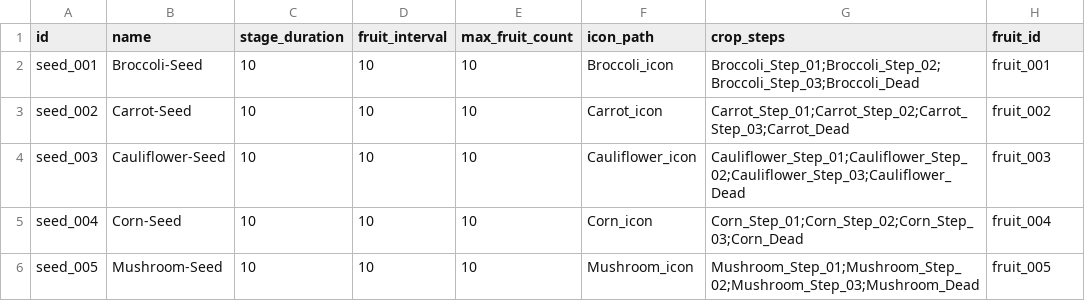
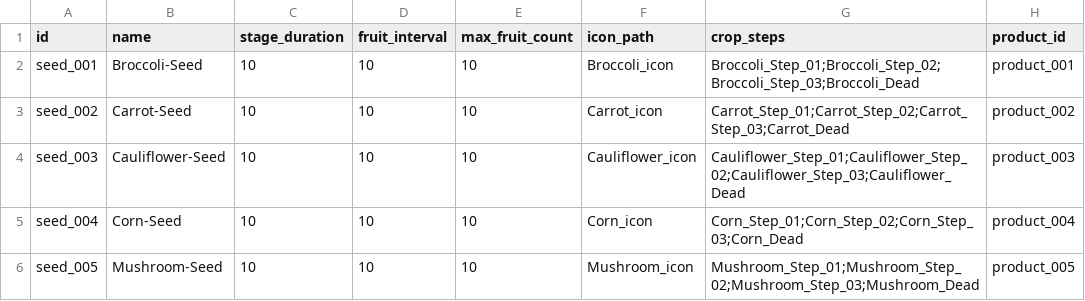
Before and after one commit to vothienminh2601/Wolf-Farmer, a CSV file: Assets/InGame/Datas/SeedCSV.csv, drawn as a sheet.

```diff
--- a/Assets/InGame/Datas/SeedCSV.csv
+++ b/Assets/InGame/Datas/SeedCSV.csv
@@ -1,6 +1,6 @@
-id,name,stage_duration,fruit_interval,max_fruit_count,icon_path,crop_steps,fruit_id
-seed_001,Broccoli-Seed,10,10,10,Broccoli_icon,Broccoli_Step_01;Broccoli_Step_02;Broccoli_Step_03;Broccoli_Dead,fruit_001
-seed_002,Carrot-Seed,10,10,10,Carrot_icon,Carrot_Step_01;Carrot_Step_02;Carrot_Step_03;Carrot_Dead,fruit_002
-seed_003,Cauliflower-Seed,10,10,10,Cauliflower_icon,Cauliflower_Step_01;Cauliflower_Step_02;Cauliflower_Step_03;Cauliflower_Dead,fruit_003
-seed_004,Corn-Seed,10,10,10,Corn_icon,Corn_Step_01;Corn_Step_02;Corn_Step_03;Corn_Dead,fruit_004
-seed_005,Mushroom-Seed,10,10,10,Mushroom_icon,Mushroom_Step_01;Mushroom_Step_02;Mushroom_Step_03;Mushroom_Dead,fruit_005
+id,name,stage_duration,fruit_interval,max_fruit_count,icon_path,crop_steps,product_id
+seed_001,Broccoli-Seed,10,10,10,Broccoli_icon,Broccoli_Step_01;Broccoli_Step_02;Broccoli_Step_03;Broccoli_Dead,product_001
+seed_002,Carrot-Seed,10,10,10,Carrot_icon,Carrot_Step_01;Carrot_Step_02;Carrot_Step_03;Carrot_Dead,product_002
+seed_003,Cauliflower-Seed,10,10,10,Cauliflower_icon,Cauliflower_Step_01;Cauliflower_Step_02;Cauliflower_Step_03;Cauliflower_Dead,product_003
+seed_004,Corn-Seed,10,10,10,Corn_icon,Corn_Step_01;Corn_Step_02;Corn_Step_03;Corn_Dead,product_004
+seed_005,Mushroom-Seed,10,10,10,Mushroom_icon,Mushroom_Step_01;Mushroom_Step_02;Mushroom_Step_03;Mushroom_Dead,product_005
```
Also changed, not shown: 46 other files.
